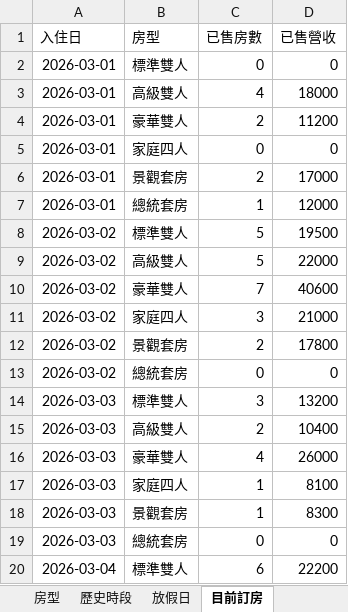
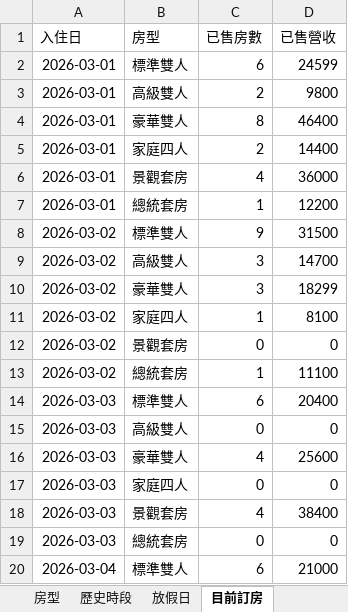
Before and after one commit to yan9914/weiwei520, an Excel workbook: sample_data.xlsx, sheet 目前訂房, drawn as a sheet; only a part is shown; values as stored, in another font and other column widths than the file's, no borders; removed rows and columns are numbered as before the commit, all else as after; the diff covers the shown part only; the diff names each change by its address in the sheet, - before the commit and + after, or states it on an @@ line.

```diff
--- a/sample_data.xlsx (sheet 目前訂房)
+++ b/sample_data.xlsx (sheet 目前訂房)
-C2 (已售房數): 0
+C2 (已售房數): 6
-D2 (已售營收): 0
+D2 (已售營收): 24599
-C3 (已售房數): 4
+C3 (已售房數): 2
-D3 (已售營收): 18000
+D3 (已售營收): 9800
-C4 (已售房數): 2
+C4 (已售房數): 8
-D4 (已售營收): 11200
+D4 (已售營收): 46400
-C5 (已售房數): 0
+C5 (已售房數): 2
-D5 (已售營收): 0
+D5 (已售營收): 14400
-C6 (已售房數): 2
+C6 (已售房數): 4
-D6 (已售營收): 17000
+D6 (已售營收): 36000
-D7 (已售營收): 12000
+D7 (已售營收): 12200
-C8 (已售房數): 5
+C8 (已售房數): 9
-D8 (已售營收): 19500
+D8 (已售營收): 31500
-C9 (已售房數): 5
+C9 (已售房數): 3
-D9 (已售營收): 22000
+D9 (已售營收): 14700
-C10 (已售房數): 7
+C10 (已售房數): 3
-D10 (已售營收): 40600
+D10 (已售營收): 18299
-C11 (已售房數): 3
+C11 (已售房數): 1
-D11 (已售營收): 21000
+D11 (已售營收): 8100
-row 12: 2026-03-02 | 景觀套房 | 2 | 17800
-B12 (房型): 總統套房
+B12 (房型): 景觀套房
+row 13: 2026-03-02 | 總統套房 | 1 | 11100
-C14 (已售房數): 3
+C14 (已售房數): 6
-D14 (已售營收): 13200
+D14 (已售營收): 20400
-C15 (已售房數): 2
+C15 (已售房數): 0
-D15 (已售營收): 10400
+D15 (已售營收): 0
-D16 (已售營收): 26000
+D16 (已售營收): 25600
-C17 (已售房數): 1
+C17 (已售房數): 0
-D17 (已售營收): 8100
+D17 (已售營收): 0
-C18 (已售房數): 1
+C18 (已售房數): 4
-D18 (已售營收): 8300
+D18 (已售營收): 38400
-D20 (已售營收): 22200
+D20 (已售營收): 21000
```
Also changed, not shown: 5 added rows, 5 removed rows and 254 edited cells elsewhere in this sheet, sheet 歷史時段, 4 other files.
